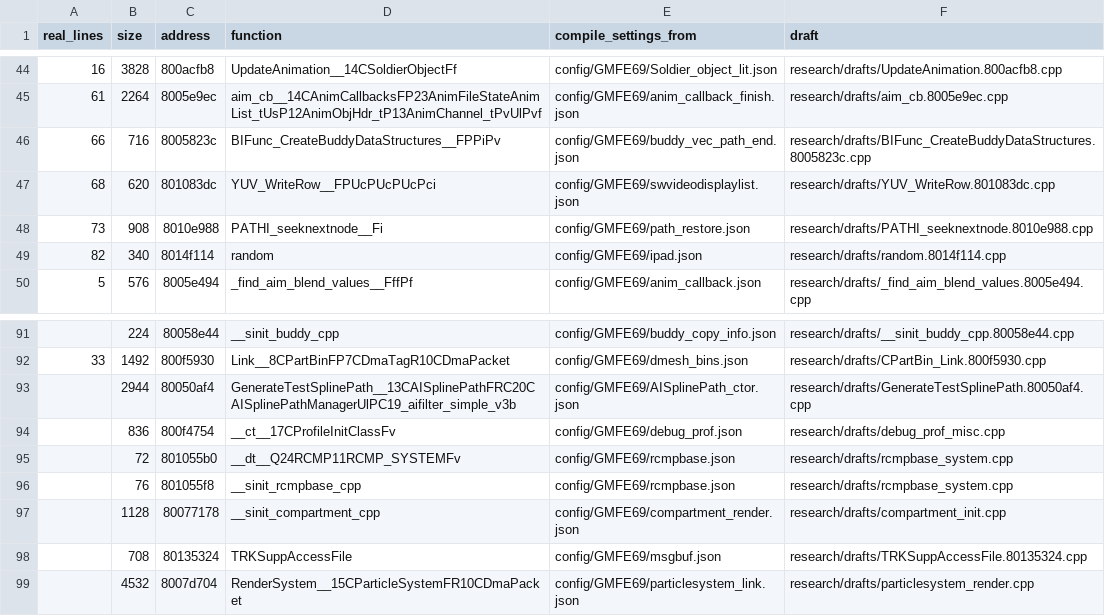
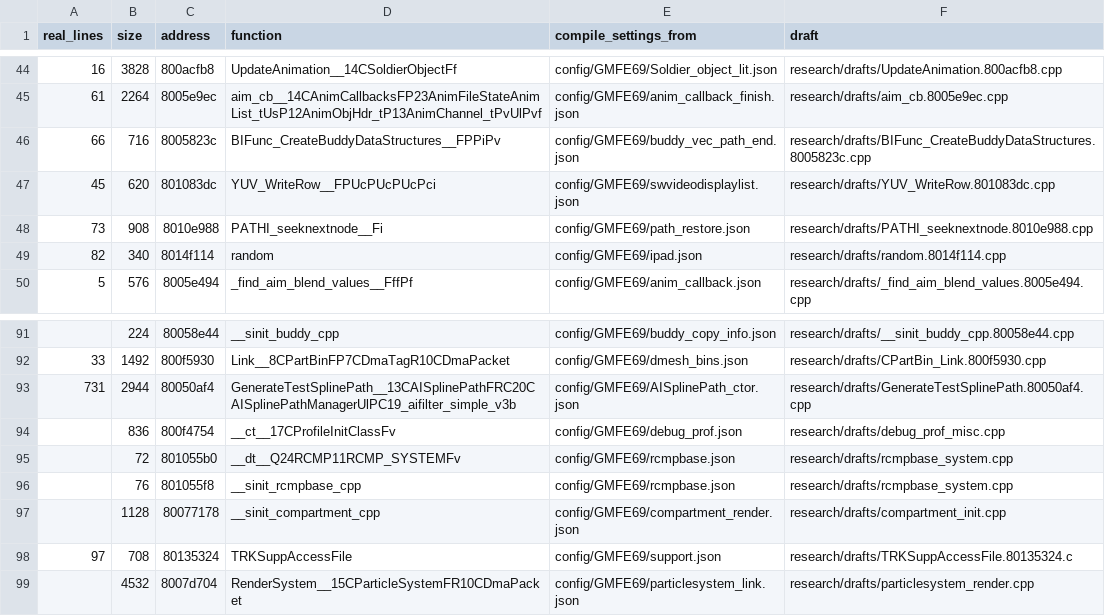
Before and after one commit to kyleckroeger/moh-frontline-decomp, a TSV file: research/drafts/index.tsv, drawn as a sheet; only a part is shown, gaps mark what is left out.

```diff
--- a/research/drafts/index.tsv
+++ b/research/drafts/index.tsv
@@ -46,3 +46,3 @@ real_lines	size	address	function	compile_settings_from	draft
 66	716	8005823c	BIFunc_CreateBuddyDataStructures__FPPiPv	config/GMFE69/buddy_vec_path_end.json	research/drafts/BIFunc_CreateBuddyDataStructures.8005823c.cpp
-68	620	801083dc	YUV_WriteRow__FPUcPUcPUcPci	config/GMFE69/swvideodisplaylist.json	research/drafts/YUV_WriteRow.801083dc.cpp
+45	620	801083dc	YUV_WriteRow__FPUcPUcPUcPci	config/GMFE69/swvideodisplaylist.json	research/drafts/YUV_WriteRow.801083dc.cpp
 73	908	8010e988	PATHI_seeknextnode__Fi	config/GMFE69/path_restore.json	research/drafts/PATHI_seeknextnode.8010e988.cpp
@@ -92,3 +92,3 @@ real_lines	size	address	function	compile_settings_from	draft
 33	1492	800f5930	Link__8CPartBinFP7CDmaTagR10CDmaPacket	config/GMFE69/dmesh_bins.json	research/drafts/CPartBin_Link.800f5930.cpp
-	2944	80050af4	GenerateTestSplinePath__13CAISplinePathFRC20CAISplinePathManagerUlPC19_aifilter_simple_v3b	config/GMFE69/AISplinePath_ctor.json	research/drafts/GenerateTestSplinePath.80050af4.cpp
+731	2944	80050af4	GenerateTestSplinePath__13CAISplinePathFRC20CAISplinePathManagerUlPC19_aifilter_simple_v3b	config/GMFE69/AISplinePath_ctor.json	research/drafts/GenerateTestSplinePath.80050af4.cpp
 	836	800f4754	__ct__17CProfileInitClassFv	config/GMFE69/debug_prof.json	research/drafts/debug_prof_misc.cpp
@@ -97,3 +97,3 @@ real_lines	size	address	function	compile_settings_from	draft
 	1128	80077178	__sinit_compartment_cpp	config/GMFE69/compartment_render.json	research/drafts/compartment_init.cpp
-	708	80135324	TRKSuppAccessFile	config/GMFE69/msgbuf.json	research/drafts/TRKSuppAccessFile.80135324.cpp
+97	708	80135324	TRKSuppAccessFile	config/GMFE69/support.json	research/drafts/TRKSuppAccessFile.80135324.c
 	4532	8007d704	RenderSystem__15CParticleSystemFR10CDmaPacket	config/GMFE69/particlesystem_link.json	research/drafts/particlesystem_render.cpp
```
Also changed, not shown: research/drafts/status.tsv, research/layout/source_symbols.tsv, 10 other files.
